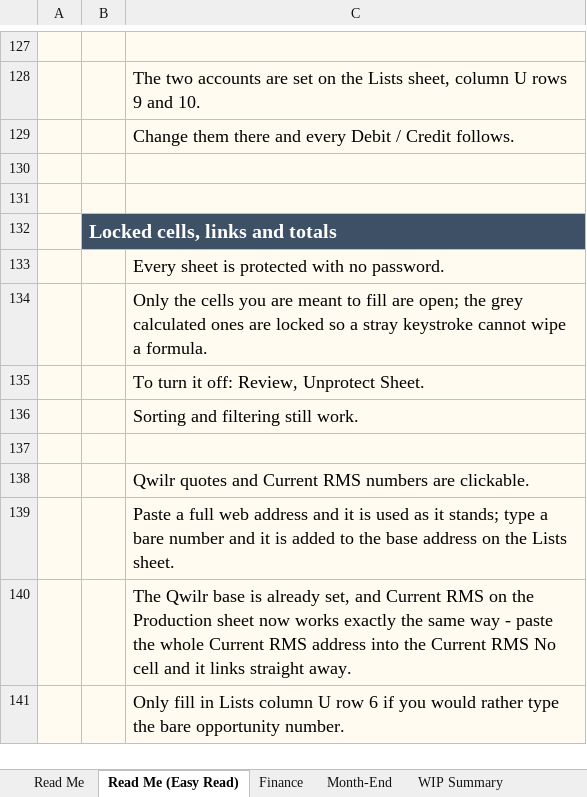
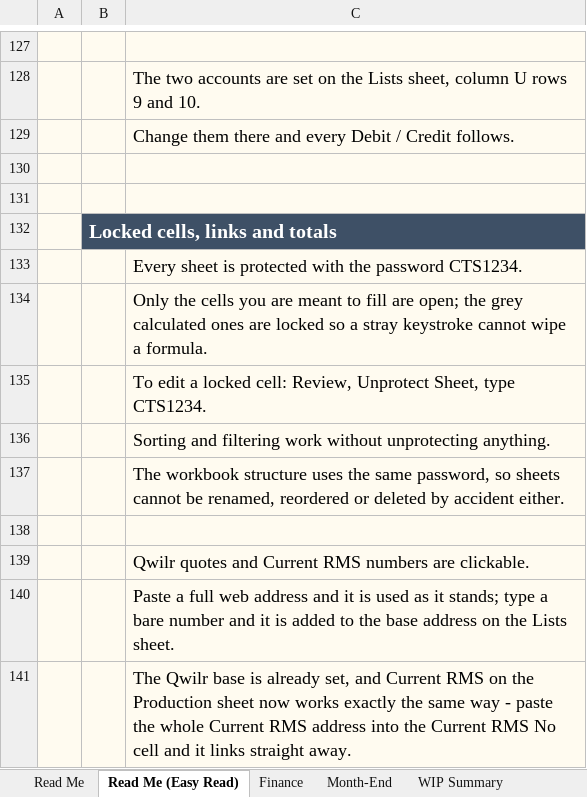
Before and after one commit to WesleyNelson-O33/Claude, an Excel workbook: reporting/FY27_Revenue_Tracker_v3_BLANK.xlsx, sheet Read Me (Easy Read), drawn as a sheet; only a part is shown, gaps mark what is left out; the shorter side is filled out with more unchanged rows; values as stored, in another font and other column widths than the file's, no borders; the diff names each change by its address in the sheet, - before the commit and + after, or states it on an @@ line.

```diff
--- a/reporting/FY27_Revenue_Tracker_v3_BLANK.xlsx (sheet Read Me (Easy Read))
+++ b/reporting/FY27_Revenue_Tracker_v3_BLANK.xlsx (sheet Read Me (Easy Read))
-C133: …protected with no password.
+C133: …protected with the password CTS1234.
-C135: To turn it off: Review, Unprotect Sheet.
+C135: To edit a locked cell: Review, Unprotect Sheet, type CTS1234.
-C136: Sorting and filtering still work.
+C136: Sorting and filtering work without unprotecting anything.
+row 137:  |  | The workbook structure uses the same password, so sheets cannot be renamed, reordered or deleted by accident either.
```
Also changed, not shown: sheet Read Me, 1 other file.
